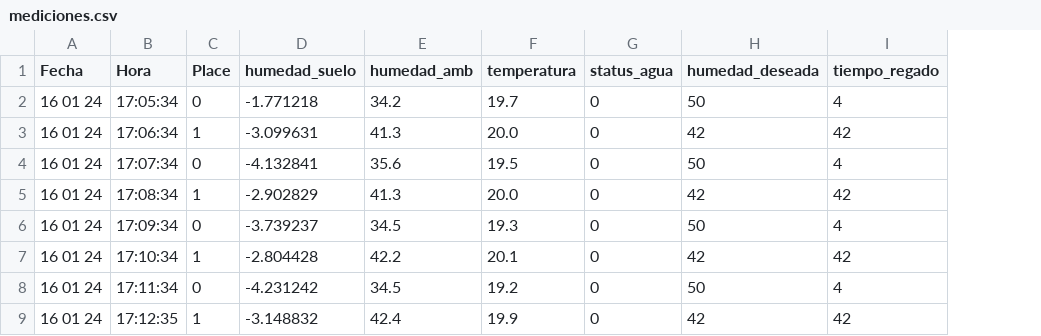
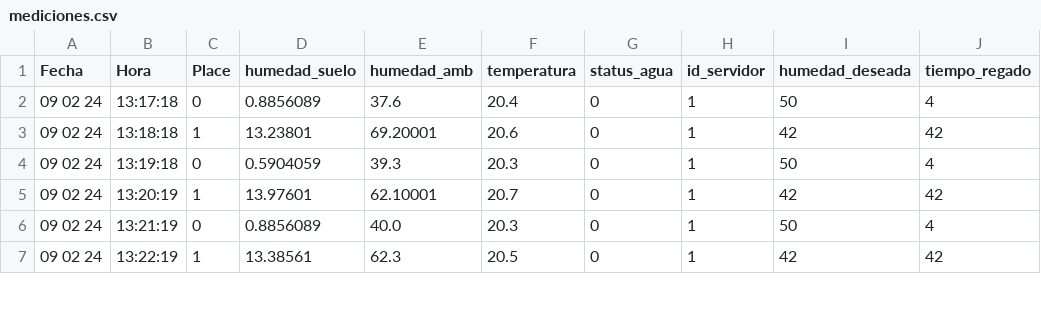
Before and after one commit to cmlavaut/INVTESIS, a CSV file: database/mediciones.csv, drawn as a sheet; only a part is shown; removed rows and columns are numbered as before the commit, all else as after; the diff covers the shown part only; the diff names each change by its address in the sheet, - before the commit and + after, or states it on an @@ line.

```diff
--- a/database/mediciones.csv
+++ b/database/mediciones.csv
+column H (id_servidor), rows 2-7: all 1
-A2 (Fecha): 16 01 24
+A2 (Fecha): 09 02 24
-B2 (Hora): 17:05:34
+B2 (Hora): 13:17:18
-D2 (humedad_suelo): -1.771218
+D2 (humedad_suelo): 0.8856089
-E2 (humedad_amb): 34.2
+E2 (humedad_amb): 37.6
-F2 (temperatura): 19.7
+F2 (temperatura): 20.4
-row 3: 16 01 24 | 17:06:34 | 1 | -3.099631 | 41.3 | 20.0 | 0 | 42 | 42
-row 4: 16 01 24 | 17:07:34 | 0 | -4.132841 | 35.6 | 19.5 | 0 | 50 | 4
-A3:A7 (Fecha): 16 01 24
+A3:A7 (Fecha): 09 02 24
-B3 (Hora): 17:08:34
+B3 (Hora): 13:18:18
-D3 (humedad_suelo): -2.902829
+D3 (humedad_suelo): 13.23801
-E3 (humedad_amb): 41.3
+E3 (humedad_amb): 69.20001
-F3 (temperatura): 20.0
+F3 (temperatura): 20.6
-B4 (Hora): 17:09:34
+B4 (Hora): 13:19:18
-D4 (humedad_suelo): -3.739237
+D4 (humedad_suelo): 0.5904059
-E4 (humedad_amb): 34.5
+E4 (humedad_amb): 39.3
-F4 (temperatura): 19.3
+F4 (temperatura): 20.3
-B5 (Hora): 17:10:34
+B5 (Hora): 13:20:19
-D5 (humedad_suelo): -2.804428
+D5 (humedad_suelo): 13.97601
-E5 (humedad_amb): 42.2
+E5 (humedad_amb): 62.10001
-F5 (temperatura): 20.1
+F5 (temperatura): 20.7
-B6 (Hora): 17:11:34
+B6 (Hora): 13:21:19
-D6 (humedad_suelo): -4.231242
+D6 (humedad_suelo): 0.8856089
-E6 (humedad_amb): 34.5
+E6 (humedad_amb): 40.0
-F6 (temperatura): 19.2
+F6 (temperatura): 20.3
-B7 (Hora): 17:12:35
+B7 (Hora): 13:22:19
-D7 (humedad_suelo): -3.148832
+D7 (humedad_suelo): 13.38561
-E7 (humedad_amb): 42.4
+E7 (humedad_amb): 62.3
-F7 (temperatura): 19.9
+F7 (temperatura): 20.5
```
Also changed, not shown: 7 added rows, 2 removed rows and 20 edited cells elsewhere in this file, 9 other files.
